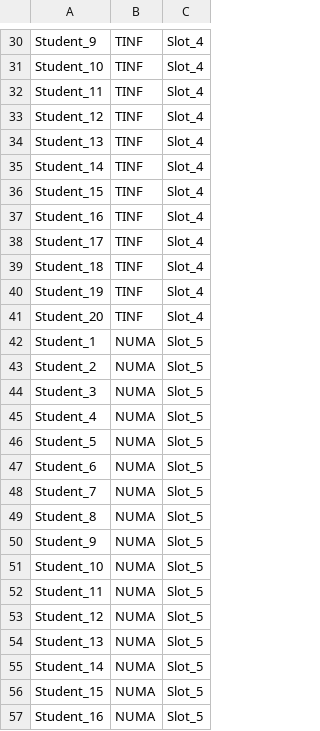
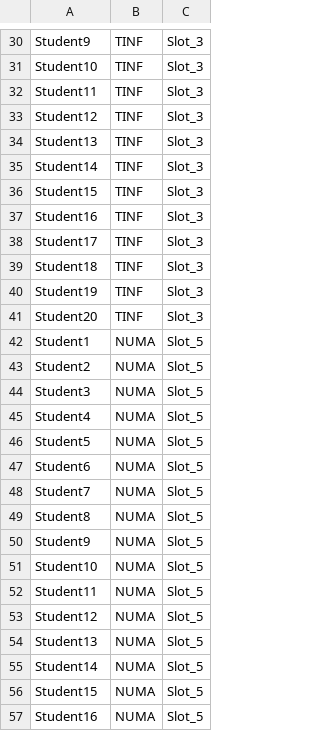
Before and after one commit to Buldozer85/th_projekt2, a CSV file: results/game-theory/rozvrh_hry.csv, drawn as a sheet; only a part is shown, gaps mark what is left out; the diff covers the shown part only; the diff names each change by its address in the sheet, - before the commit and + after, or states it on an @@ line.

```diff
--- a/results/game-theory/rozvrh_hry.csv
+++ b/results/game-theory/rozvrh_hry.csv
-A30: Student_9
+A30: Student9
-C30:C41: Slot_4
+C30:C41: Slot_3
-A31: Student_10
+A31: Student10
-A32: Student_11
+A32: Student11
-A33: Student_12
+A33: Student12
-A34: Student_13
+A34: Student13
-A35: Student_14
+A35: Student14
-A36: Student_15
+A36: Student15
-A37: Student_16
+A37: Student16
-A38: Student_17
+A38: Student17
-A39: Student_18
+A39: Student18
-A40: Student_19
+A40: Student19
-A41: Student_20
+A41: Student20
-A42: Student_1
+A42: Student1
-A43: Student_2
+A43: Student2
-A44: Student_3
+A44: Student3
-A45: Student_4
+A45: Student4
-A46: Student_5
+A46: Student5
-A47: Student_6
+A47: Student6
-A48: Student_7
+A48: Student7
-A49: Student_8
+A49: Student8
-A50: Student_9
+A50: Student9
-A51: Student_10
+A51: Student10
-A52: Student_11
+A52: Student11
-A53: Student_12
+A53: Student12
-A54: Student_13
+A54: Student13
-A55: Student_14
+A55: Student14
-A56: Student_15
+A56: Student15
-A57: Student_16
+A57: Student16
```
Also changed, not shown: 60 edited cells elsewhere in this file, data/preference.csv, results/graph-theory/rozvrh_grafy.csv, 5 other files.
